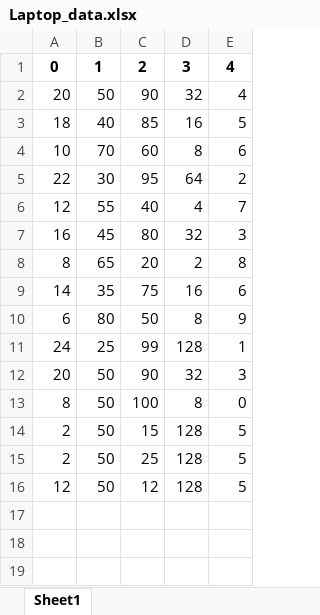
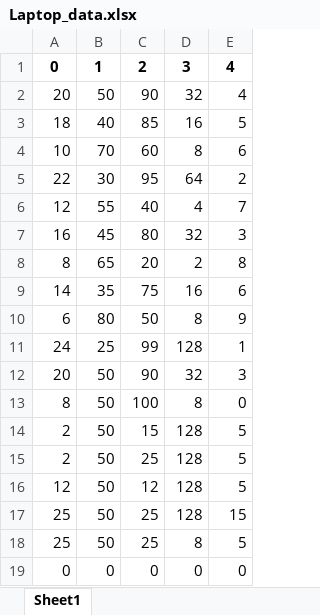
Before and after one commit to prathaya135/Efficiency-of-Electronic-product, an Excel workbook: Models/device_data/Laptop_data.xlsx, sheet Sheet1, drawn as a sheet; values as stored, in another font and other column widths than the file's, no borders; the diff names each change by its address in the sheet, - before the commit and + after, or states it on an @@ line.

```diff
--- a/Models/device_data/Laptop_data.xlsx (sheet Sheet1)
+++ b/Models/device_data/Laptop_data.xlsx (sheet Sheet1)
+row 17: 25 | 50 | 25 | 128 | 15
+row 18: 25 | 50 | 25 | 8 | 5
+row 19: 0 | 0 | 0 | 0 | 0
```
Also changed, not shown: Models/device_data/Smartphone_data.xlsx, Models/device_data/Tablet_data.xlsx, 10 other files.
